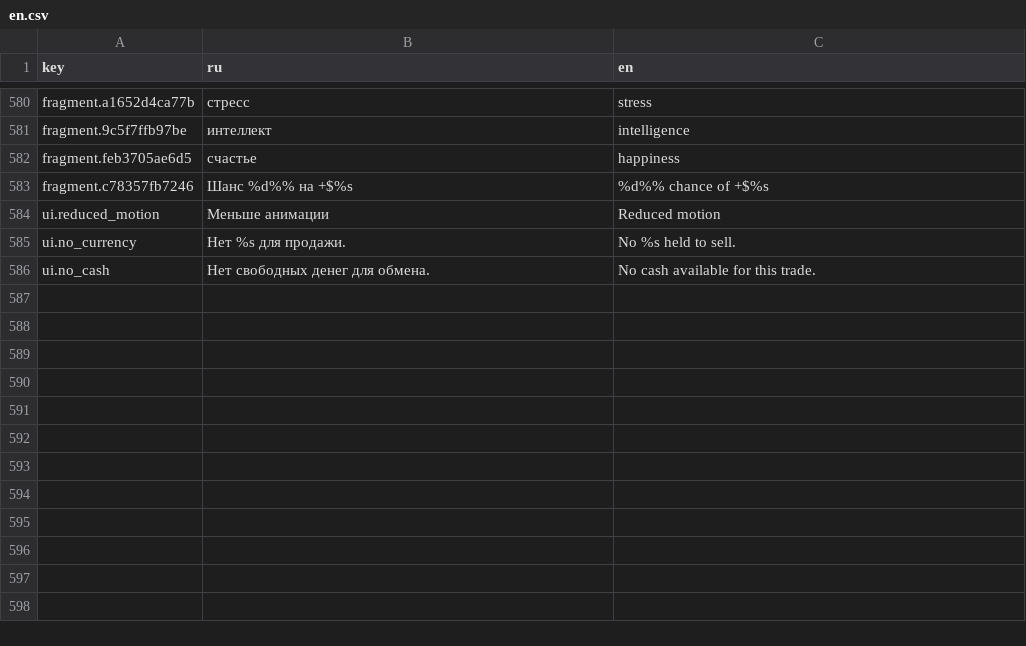
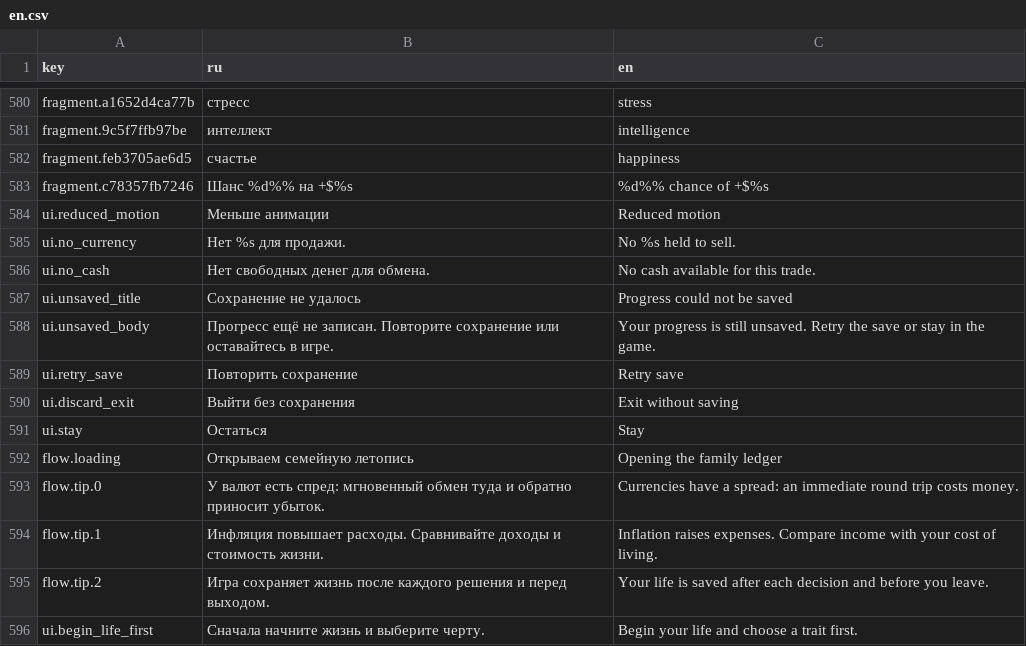
Before and after one commit to maxxxxx55555/game_for_day, a CSV file: data/strings/en.csv, drawn as a sheet; only a part is shown, gaps mark what is left out; the diff names each change by its address in the sheet, - before the commit and + after, or states it on an @@ line.

Commit message:
Heirs of Fortune: complete edition scope, boot flow and save-aware controls

```diff
--- a/data/strings/en.csv
+++ b/data/strings/en.csv
+row 587: ui.unsaved_title | Сохранение не удалось | Progress could not be saved
+row 588: ui.unsaved_body | Прогресс ещё не записан. Повторите сохранение или оставайтесь в игре. | Your progress is still unsaved. Retry the save or stay in the game.
+row 589: ui.retry_save | Повторить сохранение | Retry save
+row 590: ui.discard_exit | Выйти без сохранения | Exit without saving
+row 591: ui.stay | Остаться | Stay
+row 592: flow.loading | Открываем семейную летопись | Opening the family ledger
+row 593: flow.tip.0 | У валют есть спред: мгновенный обмен туда и обратно приносит убыток. | Currencies have a spread: an immediate round trip costs money.
+row 594: flow.tip.1 | Инфляция повышает расходы. Сравнивайте доходы и стоимость жизни. | Inflation raises expenses. Compare income with your cost of living.
+row 595: flow.tip.2 | Игра сохраняет жизнь после каждого решения и перед выходом. | Your life is saved after each decision and before you leave.
+row 596: ui.begin_life_first | Сначала начните жизнь и выберите черту. | Begin your life and choose a trait first.
```
Also changed, not shown: data/strings/ru.csv, 19 other files.
